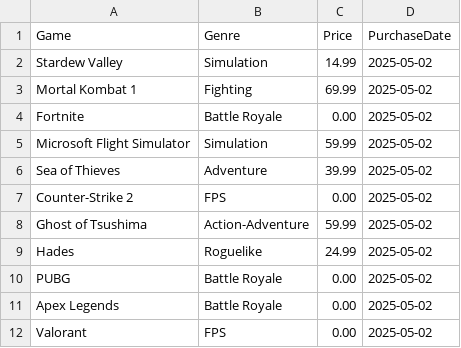
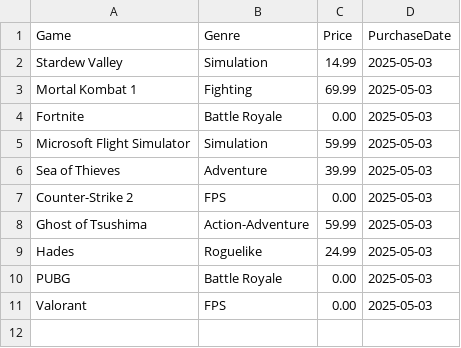
Before and after one commit to osizk/Game-Recommendation-System, a CSV file: UserHistory/pex.csv, drawn as a sheet; removed rows and columns are numbered as before the commit, all else as after; the diff names each change by its address in the sheet, - before the commit and + after, or states it on an @@ line.

```diff
--- a/UserHistory/pex.csv
+++ b/UserHistory/pex.csv
-D2:D10 (PurchaseDate): 2025-05-02
+D2:D10 (PurchaseDate): 2025-05-03
-row 11: Apex Legends | Battle Royale | 0.00 | 2025-05-02
-D11 (PurchaseDate): 2025-05-02
+D11 (PurchaseDate): 2025-05-03
```
Also changed, not shown: Logging/logging_2025-05-02.csv, UserLogging/pex.csv, 5 other files.
